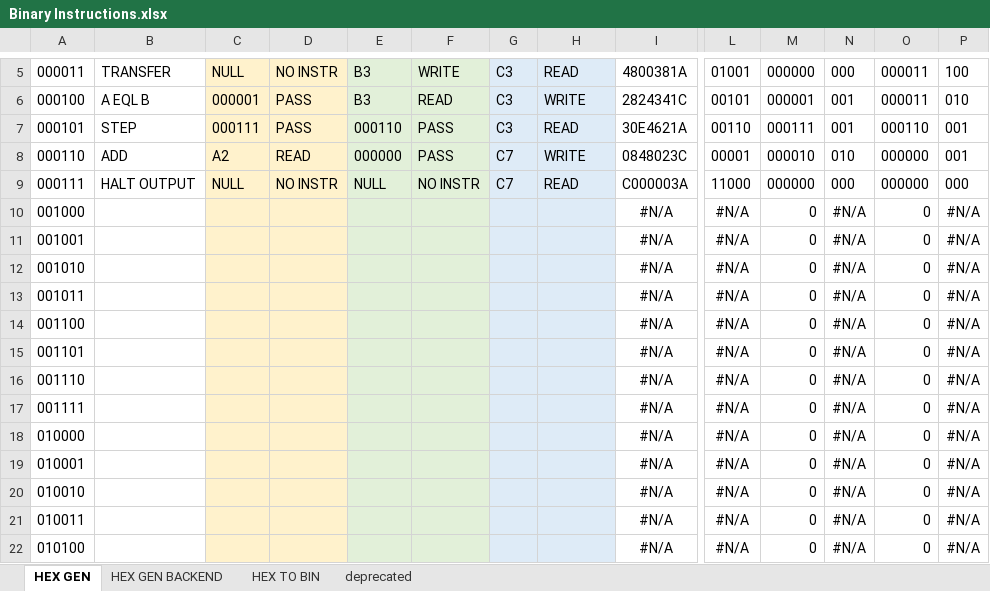
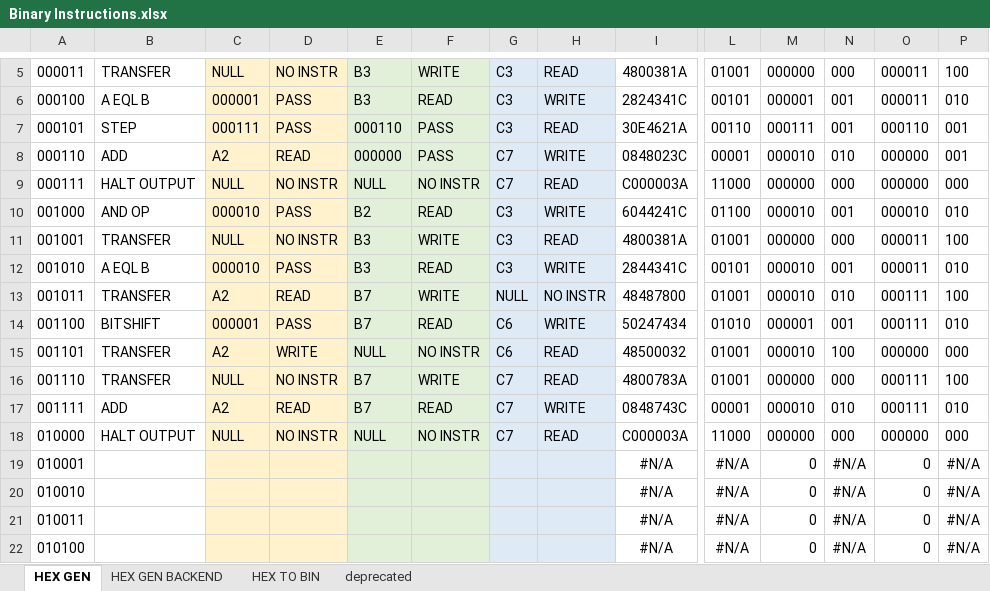
Before and after one commit to romanjan-das-2/CircuitDesign, an Excel workbook: Instructions/Binary Instructions.xlsx, sheet HEX GEN, drawn as a sheet; only a part is shown, gaps mark what is left out; values as stored, in another font and other column widths than the file's, no borders; removed rows and columns are numbered as before the commit, all else as after; rows hold the shown columns only; the diff names each change by its address in the sheet, - before the commit and + after, or states it on an @@ line.

```diff
--- a/Instructions/Binary Instructions.xlsx (sheet HEX GEN)
+++ b/Instructions/Binary Instructions.xlsx (sheet HEX GEN)
-row 10: 001000 |  |  |  |  |  |  |  | #N/A | #N/A | 0 | #N/A | 0 | #N/A
-row 11: 001001 |  |  |  |  |  |  |  | #N/A | #N/A | 0 | #N/A | 0 | #N/A
-row 12: 001010 |  |  |  |  |  |  |  | #N/A | #N/A | 0 | #N/A | 0 | #N/A
-row 13: 001011 |  |  |  |  |  |  |  | #N/A | #N/A | 0 | #N/A | 0 | #N/A
-row 14: 001100 |  |  |  |  |  |  |  | #N/A | #N/A | 0 | #N/A | 0 | #N/A
-row 15: 001101 |  |  |  |  |  |  |  | #N/A | #N/A | 0 | #N/A | 0 | #N/A
-row 16: 001110 |  |  |  |  |  |  |  | #N/A | #N/A | 0 | #N/A | 0 | #N/A
-row 17: 001111 |  |  |  |  |  |  |  | #N/A | #N/A | 0 | #N/A | 0 | #N/A
-row 18: 010000 |  |  |  |  |  |  |  | #N/A | #N/A | 0 | #N/A | 0 | #N/A
+row 10: 001000 | AND OP | 000010 | PASS | B2 | READ | C3 | WRITE | 6044241C | 01100 | 000010 | 001 | 000010 | 010
+row 11: 001001 | TRANSFER | NULL | NO INSTR | B3 | WRITE | C3 | READ | 4800381A | 01001 | 000000 | 000 | 000011 | 100
+row 12: 001010 | A EQL B | 000010 | PASS | B3 | READ | C3 | WRITE | 2844341C | 00101 | 000010 | 001 | 000011 | 010
+row 13: 001011 | TRANSFER | A2 | READ | B7 | WRITE | NULL | NO INSTR | 48487800 | 01001 | 000010 | 010 | 000111 | 100
+row 14: 001100 | BITSHIFT | 000001 | PASS | B7 | READ | C6 | WRITE | 50247434 | 01010 | 000001 | 001 | 000111 | 010
+row 15: 001101 | TRANSFER | A2 | WRITE | NULL | NO INSTR | C6 | READ | 48500032 | 01001 | 000010 | 100 | 000000 | 000
+row 16: 001110 | TRANSFER | NULL | NO INSTR | B7 | WRITE | C7 | READ | 4800783A | 01001 | 000000 | 000 | 000111 | 100
+row 17: 001111 | ADD | A2 | READ | B7 | READ | C7 | WRITE | 0848743C | 00001 | 000010 | 010 | 000111 | 010
+row 18: 010000 | HALT OUTPUT | NULL | NO INSTR | NULL | NO INSTR | C7 | READ | C000003A | 11000 | 000000 | 000 | 000000 | 000
```
Also changed, not shown: 2 other files.
